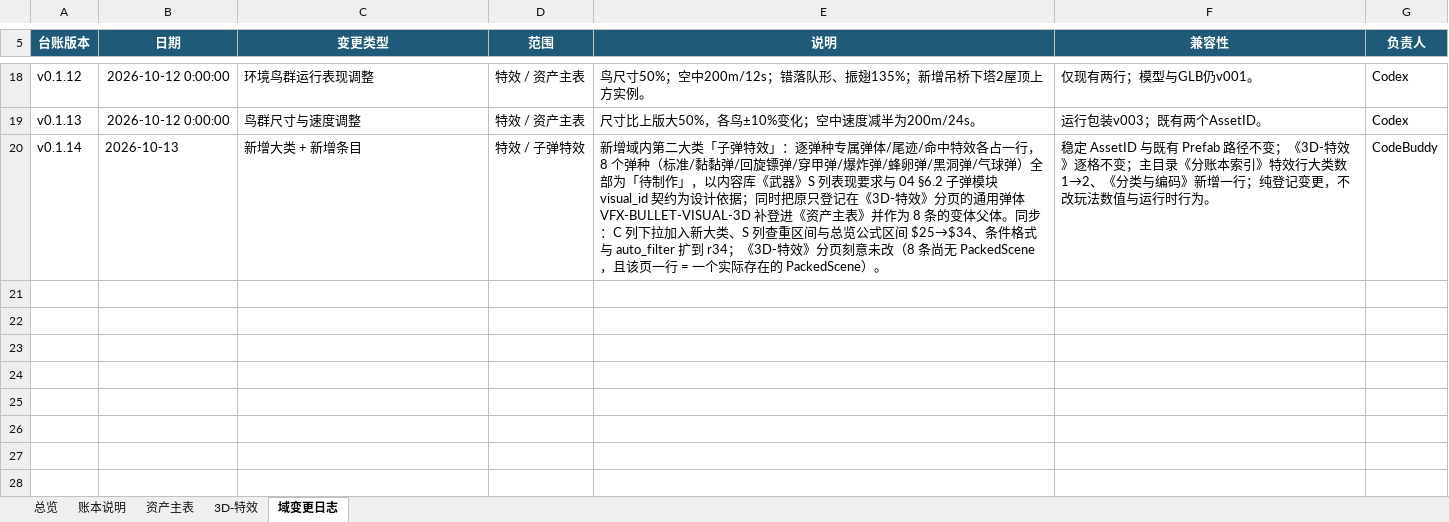
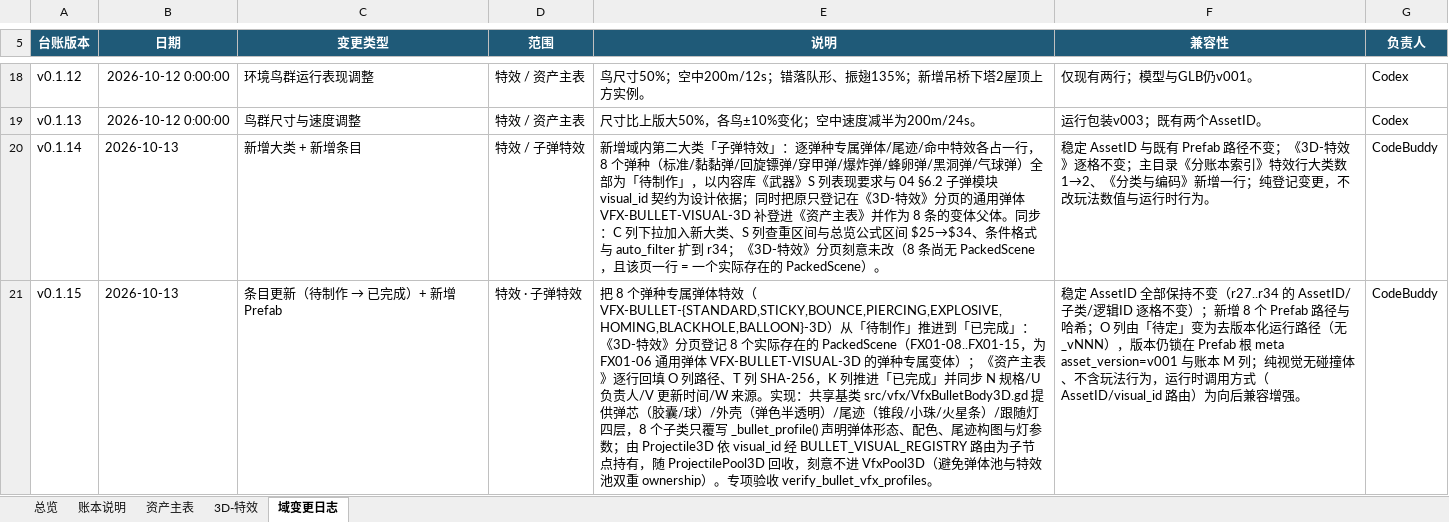
Before and after one commit to summercard/ShellStorm2, an Excel workbook: assets/registry/ledgers/ShellStorm2_特效账本_v001.xlsx, sheet 域变更日志, drawn as a sheet; only a part is shown, gaps mark what is left out; values as stored, in another font and other column widths than the file's, no borders; the diff names each change by its address in the sheet, - before the commit and + after, or states it on an @@ line.

Commit message:
特效：8 弹种专属弹体视觉落地（Prefab×8 / VfxBullet 脚本×10 / visual_id 路由补回）+ 账本回填与文档回写

```diff
--- a/assets/registry/ledgers/ShellStorm2_特效账本_v001.xlsx (sheet 域变更日志)
+++ b/assets/registry/ledgers/ShellStorm2_特效账本_v001.xlsx (sheet 域变更日志)
+row 21: v0.1.15 | 2026-10-13 | 条目更新（待制作 → 已完成）+ 新增 Prefab | 特效 · 子弹特效 | 把 8 个弹种专属弹体特效（VFX-BULLET-{STANDARD,STICKY,BOUNCE,PIERCING,EXPLOSIVE,HOMING,BLACKHOLE,BALLOON}-3D）从「待制作」推进到「已完成」：《3D-特效》分页登记 8 个实际存在的 PackedScene（FX01-08..FX01-15，为 FX01-06 通用弹体 VFX-BULLET-VISUAL-3D 的弹种专属变体）；《资产主表》逐行回填 O 列路径、T 列 SHA-256，K 列推进「已完成」并同步 N 规格/U 负责人/V 更新时间/W 来源。实现：共享基类 src/vfx/VfxBulletBody3D.gd 提供弹芯（胶囊/球）/外壳（弹色半透明）/尾迹（锥段/小珠/火星条）/跟随灯四层，8 个子类只覆写 _bullet_profile() 声明弹体形态、配色、尾迹构图与灯参数；由 Projectile3D 依 visual_id 经 BULLET_VISUAL_REGISTRY 路由为子节点持有，随 ProjectilePool3D 回收，刻意不进 VfxPool3D（避免弹体池与特效池双重 ownership）。专项验收 verify_bullet_vfx_profiles。 | 稳定 AssetID 全部保持不变（r27..r34 的 AssetID/子类/逻辑ID 逐格不变）；新增 8 个 Prefab 路径与哈希；O 列由「待定」变为去版本化运行路径（无 _vNNN），版本仍锁在 Prefab 根 meta asset_version=v001 与账本 M 列；纯视觉无碰撞体、不含玩法行为，运行时调用方式（AssetID/visual_id 路由）为向后兼容增强。 | CodeBuddy
```
Also changed, not shown: sheet 3D-特效, sheet 资产主表, 43 other files.
